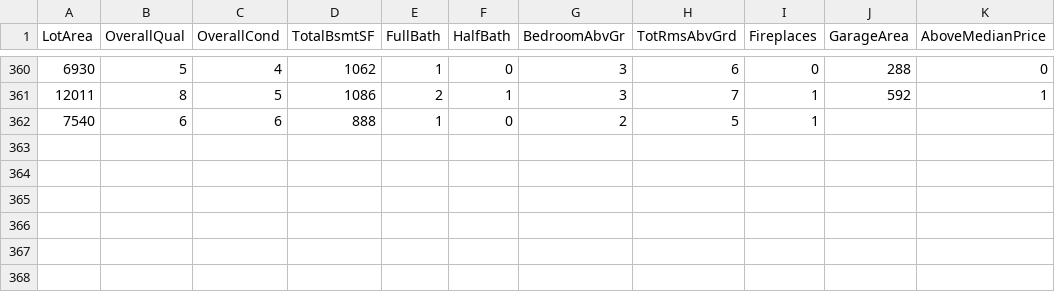
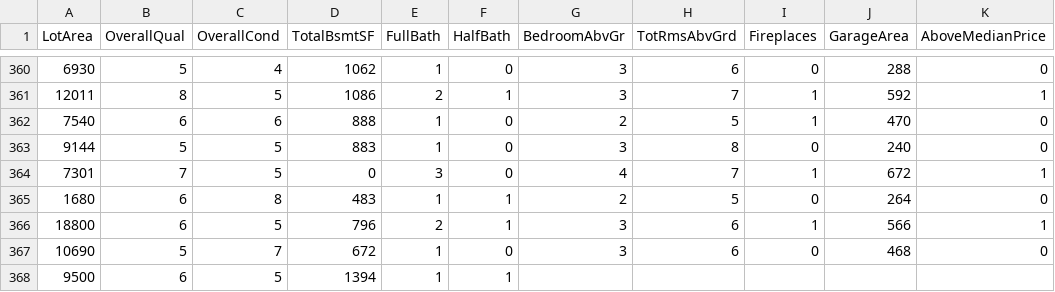
Before and after one commit to reapersy/advanced-neural-net-library, a CSV file: Examples/HousepricesPython/dataset/housepricedata.csv, drawn as a sheet; only a part is shown, gaps mark what is left out.

Commit message:
lax

```diff
--- a/Examples/HousepricesPython/dataset/housepricedata.csv
+++ b/Examples/HousepricesPython/dataset/housepricedata.csv
@@ -361,2 +361,8 @@ LotArea,OverallQual,OverallCond,TotalBsmtSF,FullBath,HalfBath,BedroomAbvGr,TotRm
 12011,8,5,1086,2,1,3,7,1,592,1
-7540,6,6,888,1,0,2,5,1
+7540,6,6,888,1,0,2,5,1,470,0
+9144,5,5,883,1,0,3,8,0,240,0
+7301,7,5,0,3,0,4,7,1,672,1
+1680,6,8,483,1,1,2,5,0,264,0
+18800,6,5,796,2,1,3,6,1,566,1
+10690,5,7,672,1,0,3,6,0,468,0
+9500,6,5,1394,1,1
```
